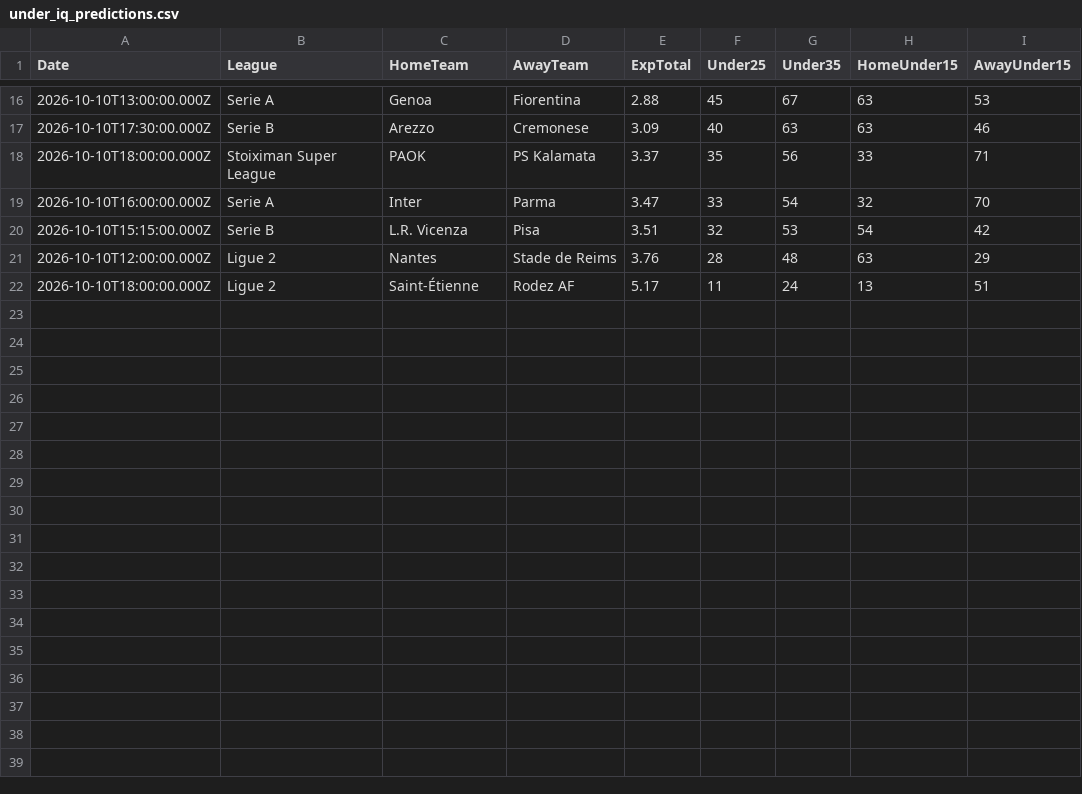
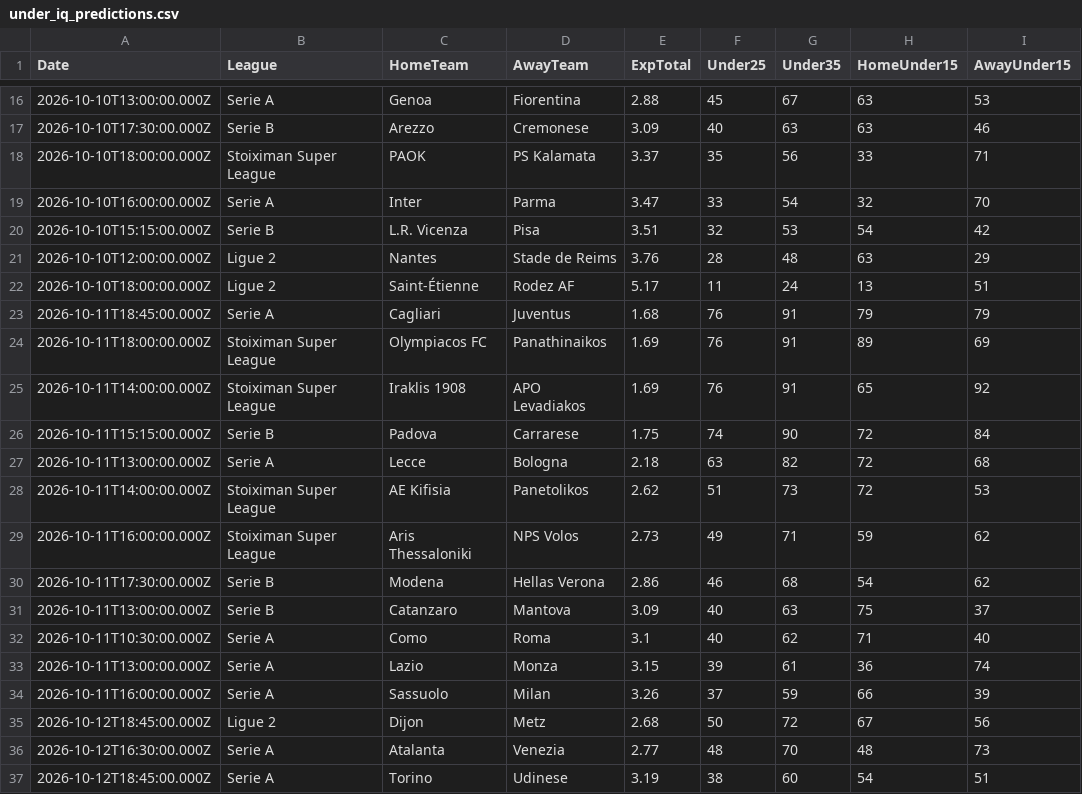
Before and after one commit to niibaboo/Under-Goals, a CSV file: docs/under-iq/under_iq_predictions.csv, drawn as a sheet; only a part is shown, gaps mark what is left out.

```diff
--- a/docs/under-iq/under_iq_predictions.csv
+++ b/docs/under-iq/under_iq_predictions.csv
@@ -22 +22,16 @@ Date,League,HomeTeam,AwayTeam,ExpTotal,Under25,Under35,HomeUnder15,AwayUnder15
 2026-10-10T18:00:00.000Z,Ligue 2,Saint-Étienne,Rodez AF,5.17,11,24,13,51
+2026-10-11T18:45:00.000Z,Serie A,Cagliari,Juventus,1.68,76,91,79,79
+2026-10-11T18:00:00.000Z,Stoiximan Super League,Olympiacos FC,Panathinaikos,1.69,76,91,89,69
+2026-10-11T14:00:00.000Z,Stoiximan Super League,Iraklis 1908,APO Levadiakos,1.69,76,91,65,92
+2026-10-11T15:15:00.000Z,Serie B,Padova,Carrarese,1.75,74,90,72,84
+2026-10-11T13:00:00.000Z,Serie A,Lecce,Bologna,2.18,63,82,72,68
+2026-10-11T14:00:00.000Z,Stoiximan Super League,AE Kifisia,Panetolikos,2.62,51,73,72,53
+2026-10-11T16:00:00.000Z,Stoiximan Super League,Aris Thessaloniki,NPS Volos,2.73,49,71,59,62
+2026-10-11T17:30:00.000Z,Serie B,Modena,Hellas Verona,2.86,46,68,54,62
+2026-10-11T13:00:00.000Z,Serie B,Catanzaro,Mantova,3.09,40,63,75,37
+2026-10-11T10:30:00.000Z,Serie A,Como,Roma,3.1,40,62,71,40
+2026-10-11T13:00:00.000Z,Serie A,Lazio,Monza,3.15,39,61,36,74
+2026-10-11T16:00:00.000Z,Serie A,Sassuolo,Milan,3.26,37,59,66,39
+2026-10-12T18:45:00.000Z,Ligue 2,Dijon,Metz,2.68,50,72,67,56
+2026-10-12T16:30:00.000Z,Serie A,Atalanta,Venezia,2.77,48,70,48,73
+2026-10-12T18:45:00.000Z,Serie A,Torino,Udinese,3.19,38,60,54,51
```
Also changed, not shown: docs/under-iq/scanners/cold_streak/cold_streak_predictions.csv, docs/under-iq/scanners/under25/under25_predictions.csv, 15 other files.
